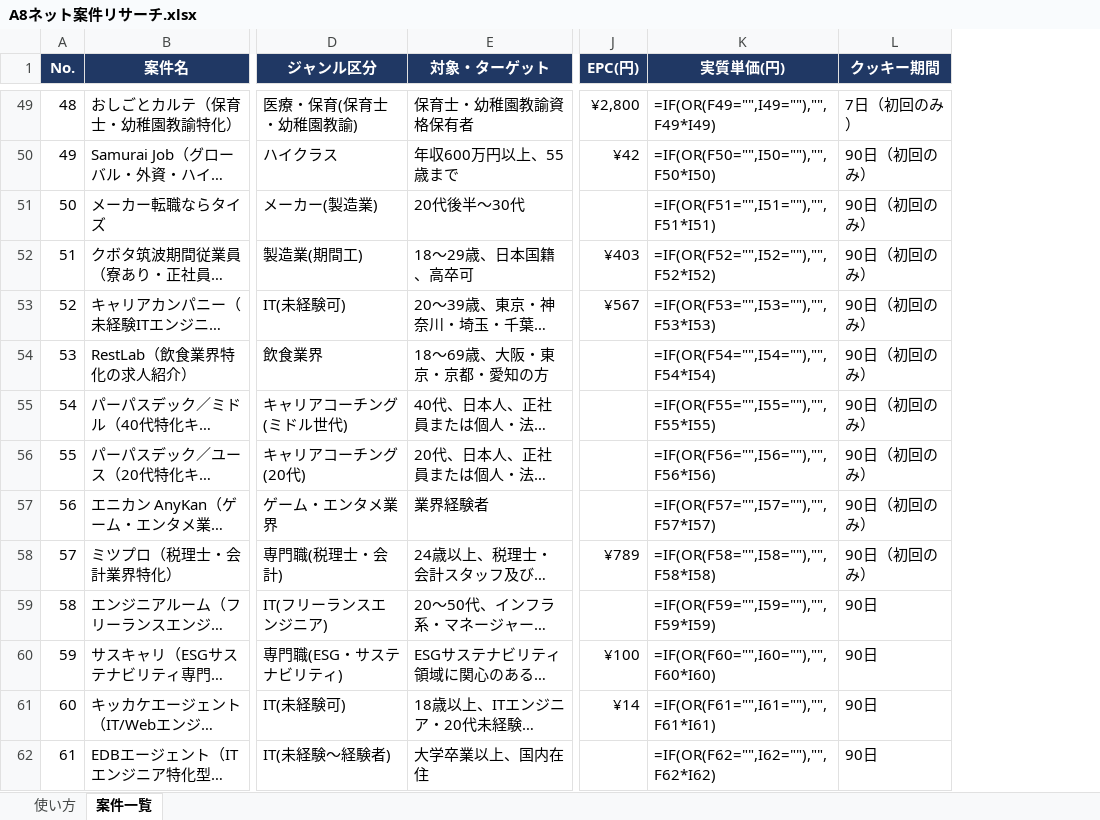
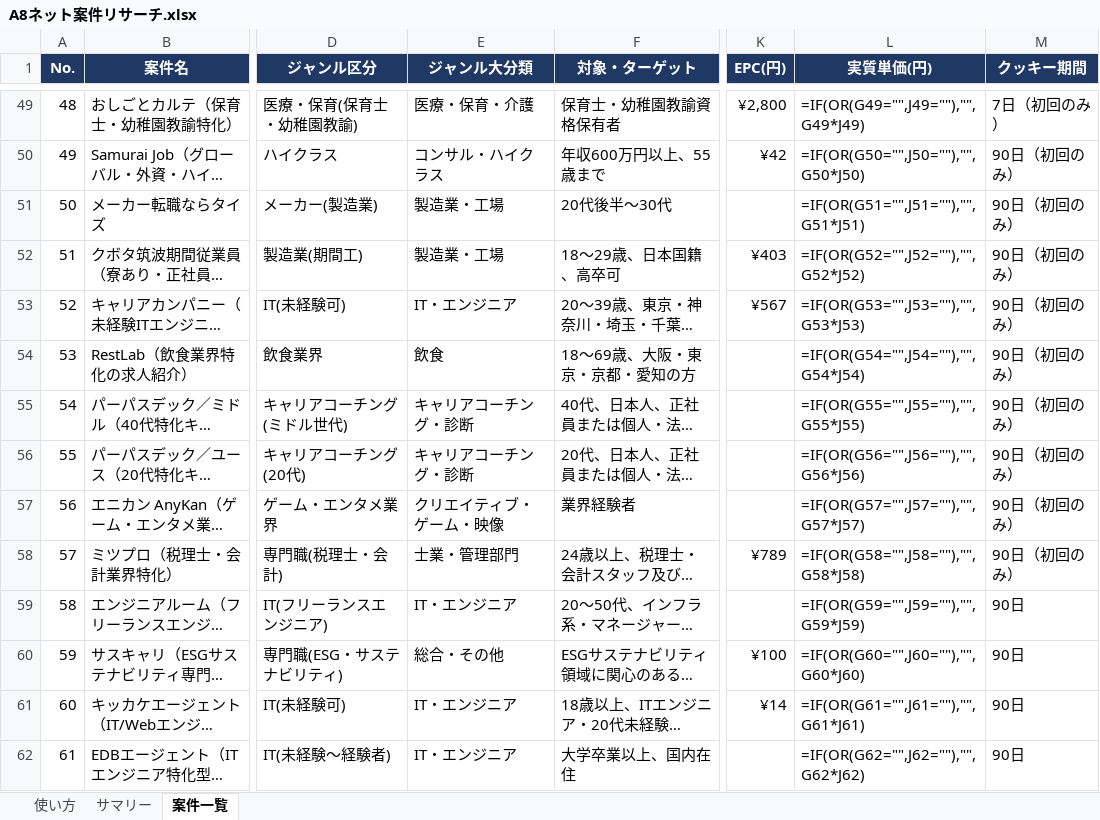
Before and after one commit to do-yossy/portfolio, an Excel workbook: Threadsアフィリエイト/A8ネット案件リサーチ.xlsx, sheet 案件一覧, drawn as a sheet; only a part is shown, gaps mark what is left out; long unchanged cells end in …; values as stored, in another font and other column widths than the file's, no borders; formulas without a stored value are shown as written; table styles not drawn; addresses are those after the commit; the diff covers the shown part only; the diff names each change by its address in the sheet, - before the commit and + after, or states it on an @@ line.

```diff
--- a/Threadsアフィリエイト/A8ネット案件リサーチ.xlsx (sheet 案件一覧)
+++ b/Threadsアフィリエイト/A8ネット案件リサーチ.xlsx (sheet 案件一覧)
+sheet tab: サマリー
+column E (ジャンル大分類), rows 49-62: 医療・保育・介護 | コンサル・ハイクラス | 製造業・工場 | 製造業・工場 | IT・エンジニア | 飲食 | キャリアコーチング・診断 | キャリアコーチング・診断 | クリエイティブ・ゲーム・映像 | 士業・管理部門 | IT・エンジニア | 総合・その他 | IT・エンジニア | IT・エンジニア
-L49 (実質単価(円)): =IF(OR(F49="",I49=""),"",F49*I49)
+L49 (実質単価(円)): =IF(OR(G49="",J49=""),"",G49*J49)
-L50 (実質単価(円)): =IF(OR(F50="",I50=""),"",F50*I50)
+L50 (実質単価(円)): =IF(OR(G50="",J50=""),"",G50*J50)
-L51 (実質単価(円)): =IF(OR(F51="",I51=""),"",F51*I51)
+L51 (実質単価(円)): =IF(OR(G51="",J51=""),"",G51*J51)
-L52 (実質単価(円)): =IF(OR(F52="",I52=""),"",F52*I52)
+L52 (実質単価(円)): =IF(OR(G52="",J52=""),"",G52*J52)
-L53 (実質単価(円)): =IF(OR(F53="",I53=""),"",F53*I53)
+L53 (実質単価(円)): =IF(OR(G53="",J53=""),"",G53*J53)
-L54 (実質単価(円)): =IF(OR(F54="",I54=""),"",F54*I54)
+L54 (実質単価(円)): =IF(OR(G54="",J54=""),"",G54*J54)
-L55 (実質単価(円)): =IF(OR(F55="",I55=""),"",F55*I55)
+L55 (実質単価(円)): =IF(OR(G55="",J55=""),"",G55*J55)
-L56 (実質単価(円)): =IF(OR(F56="",I56=""),"",F56*I56)
+L56 (実質単価(円)): =IF(OR(G56="",J56=""),"",G56*J56)
-L57 (実質単価(円)): =IF(OR(F57="",I57=""),"",F57*I57)
+L57 (実質単価(円)): =IF(OR(G57="",J57=""),"",G57*J57)
-L58 (実質単価(円)): =IF(OR(F58="",I58=""),"",F58*I58)
+L58 (実質単価(円)): =IF(OR(G58="",J58=""),"",G58*J58)
-L59 (実質単価(円)): =IF(OR(F59="",I59=""),"",F59*I59)
+L59 (実質単価(円)): =IF(OR(G59="",J59=""),"",G59*J59)
-L60 (実質単価(円)): =IF(OR(F60="",I60=""),"",F60*I60)
+L60 (実質単価(円)): =IF(OR(G60="",J60=""),"",G60*J60)
-L61 (実質単価(円)): =IF(OR(F61="",I61=""),"",F61*I61)
+L61 (実質単価(円)): =IF(OR(G61="",J61=""),"",G61*J61)
-L62 (実質単価(円)): =IF(OR(F62="",I62=""),"",F62*I62)
+L62 (実質単価(円)): =IF(OR(G62="",J62=""),"",G62*J62)
```
Also changed, not shown: 30 added rows and 280 edited cells elsewhere in this sheet, sheet 使い方.
